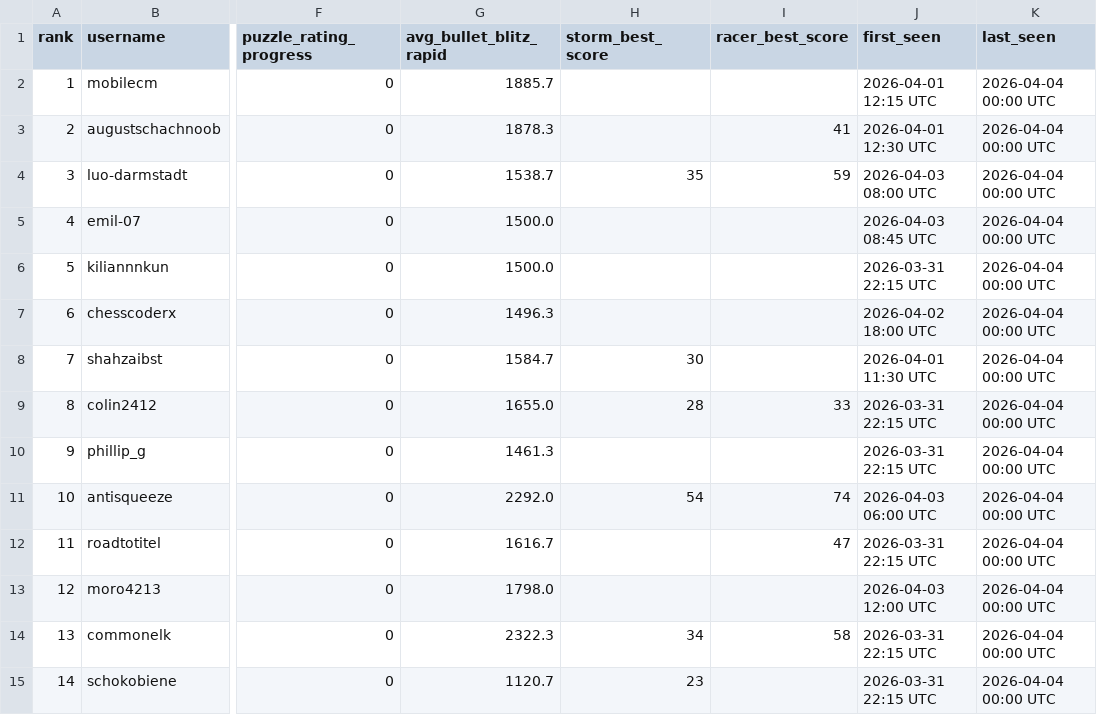
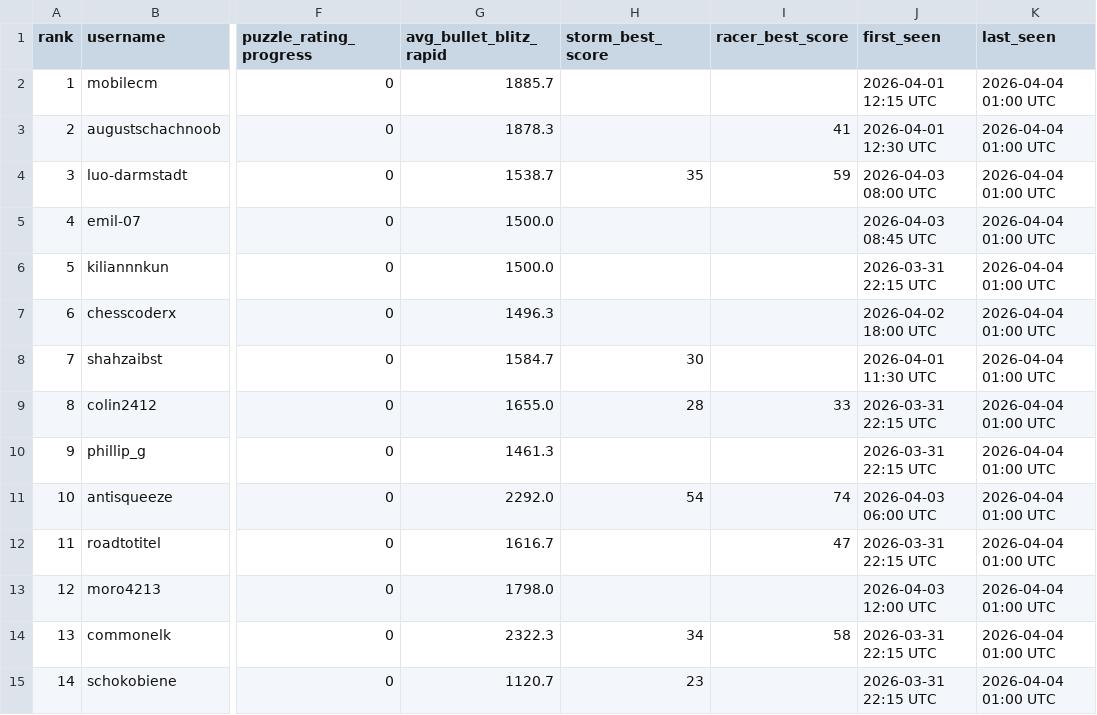
Before and after one commit to hsjAlex/TacticScramble, a CSV file: data/leaderboard.csv, drawn as a sheet; only a part is shown, gaps mark what is left out; the diff covers the shown part only; the diff names each change by its address in the sheet, - before the commit and + after, or states it on an @@ line.

```diff
--- a/data/leaderboard.csv
+++ b/data/leaderboard.csv
-K2:K15 (last_seen): 2026-04-04 00:00 UTC
+K2:K15 (last_seen): 2026-04-04 01:00 UTC
```
Also changed, not shown: 25 edited cells elsewhere in this file, data/tactics_history.csv.
